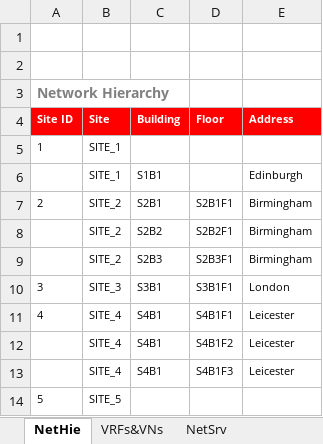
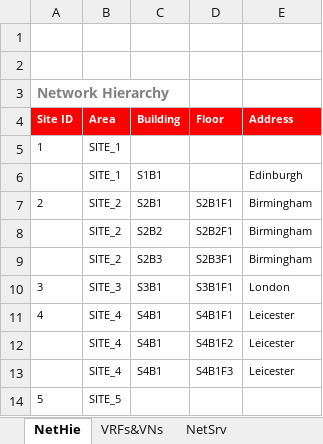
Before and after one commit to juanshotyou/python, an Excel workbook: dnac/data_sources/LSDD-Form-SDA-optimized-full.xlsx, sheet NetHie, drawn as a sheet; values as stored, in another font and other column widths than the file's, no borders; charts and pictures not drawn; the diff names each change by its address in the sheet, - before the commit and + after, or states it on an @@ line.

```diff
--- a/dnac/data_sources/LSDD-Form-SDA-optimized-full.xlsx (sheet NetHie)
+++ b/dnac/data_sources/LSDD-Form-SDA-optimized-full.xlsx (sheet NetHie)
-B4: Site
+B4: Area
```
Also changed, not shown: 2 other files.
